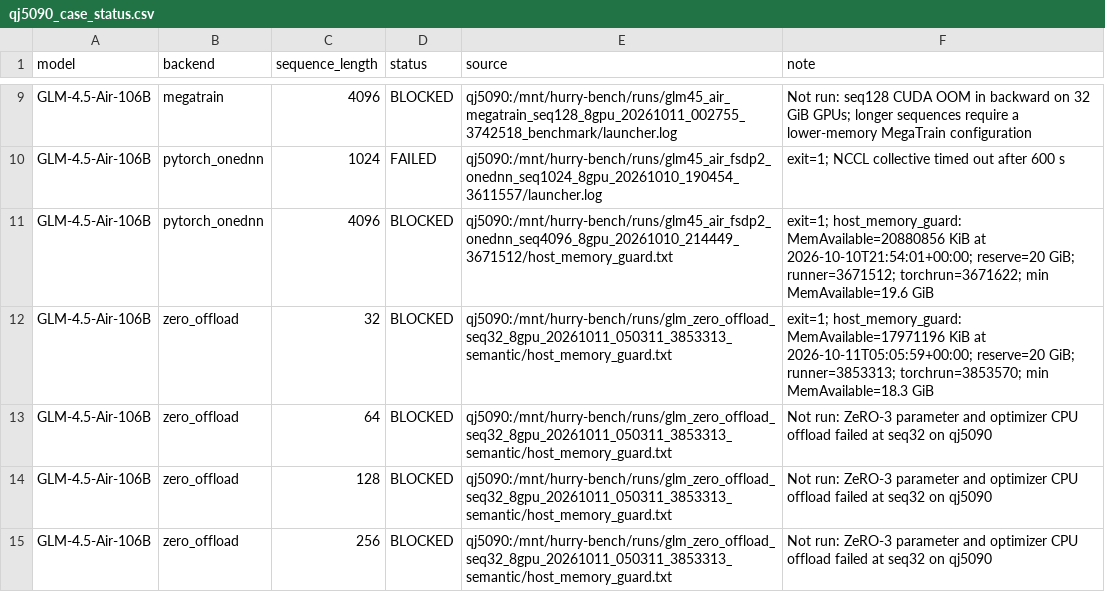
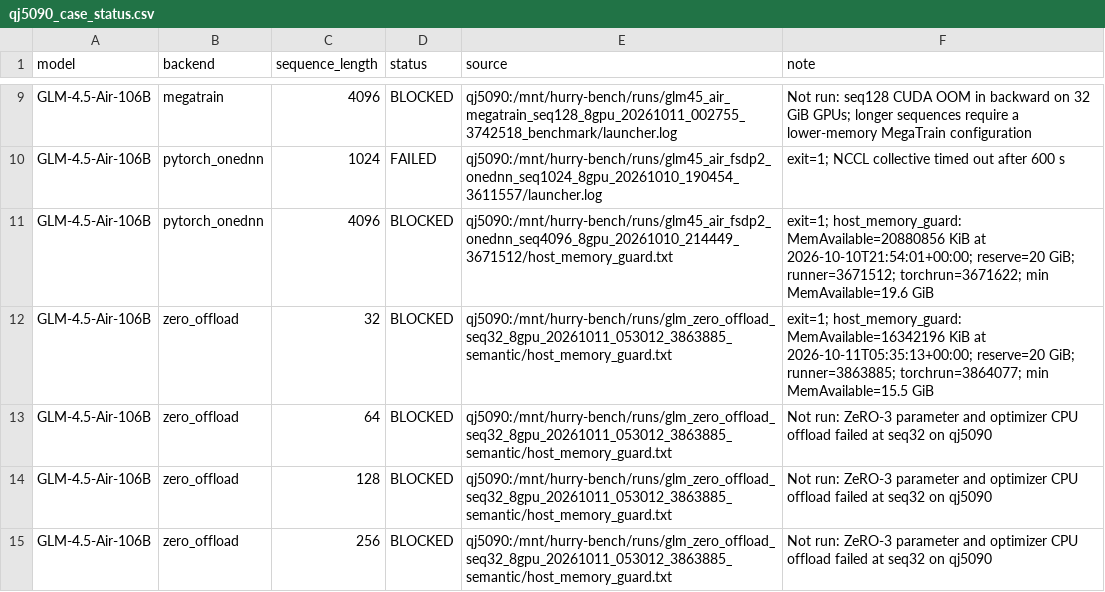
Before and after one commit to yyj6666667/10.10-benchmark, a CSV file: results/qj5090_case_status.csv, drawn as a sheet; only a part is shown, gaps mark what is left out; the diff covers the shown part only.

```diff
--- a/results/qj5090_case_status.csv
+++ b/results/qj5090_case_status.csv
@@ -11,5 +11,5 @@ GLM-4.5-Air-106B,pytorch_onednn,1024,FAILED,qj5090:/mnt/hurry-bench/runs/glm45_a
 GLM-4.5-Air-106B,pytorch_onednn,4096,BLOCKED,qj5090:/mnt/hurry-bench/runs/glm45_air_fsdp2_onednn_seq4096_8gpu_20261010_214449_3671512/host_memory_guard.txt,exit=1; host_memory_guard: MemAvailable=20880856 KiB at 2026-10-10T21:54:01+00:00; reserve=20 GiB; runner=3671512; torchrun=3671622; min MemAvailable=19.6 GiB
-GLM-4.5-Air-106B,zero_offload,32,BLOCKED,qj5090:/mnt/hurry-bench/runs/glm_zero_offload_seq32_8gpu_20261011_050311_3853313_semantic/host_memory_guard.txt,exit=1; host_memory_guard: MemAvailable=17971196 KiB at 2026-10-11T05:05:59+00:00; reserve=20 GiB; runner=3853313; torchrun=3853570; min MemAvailable=18.3 GiB
-GLM-4.5-Air-106B,zero_offload,64,BLOCKED,qj5090:/mnt/hurry-bench/runs/glm_zero_offload_seq32_8gpu_20261011_050311_3853313_semantic/host_memory_guard.txt,Not run: ZeRO-3 parameter and optimizer CPU offload failed at seq32 on qj5090
-GLM-4.5-Air-106B,zero_offload,128,BLOCKED,qj5090:/mnt/hurry-bench/runs/glm_zero_offload_seq32_8gpu_20261011_050311_3853313_semantic/host_memory_guard.txt,Not run: ZeRO-3 parameter and optimizer CPU offload failed at seq32 on qj5090
-GLM-4.5-Air-106B,zero_offload,256,BLOCKED,qj5090:/mnt/hurry-bench/runs/glm_zero_offload_seq32_8gpu_20261011_050311_3853313_semantic/host_memory_guard.txt,Not run: ZeRO-3 parameter and optimizer CPU offload failed at seq32 on qj5090
+GLM-4.5-Air-106B,zero_offload,32,BLOCKED,qj5090:/mnt/hurry-bench/runs/glm_zero_offload_seq32_8gpu_20261011_053012_3863885_semantic/host_memory_guard.txt,exit=1; host_memory_guard: MemAvailable=16342196 KiB at 2026-10-11T05:35:13+00:00; reserve=20 GiB; runner=3863885; torchrun=3864077; min MemAvailable=15.5 GiB
+GLM-4.5-Air-106B,zero_offload,64,BLOCKED,qj5090:/mnt/hurry-bench/runs/glm_zero_offload_seq32_8gpu_20261011_053012_3863885_semantic/host_memory_guard.txt,Not run: ZeRO-3 parameter and optimizer CPU offload failed at seq32 on qj5090
+GLM-4.5-Air-106B,zero_offload,128,BLOCKED,qj5090:/mnt/hurry-bench/runs/glm_zero_offload_seq32_8gpu_20261011_053012_3863885_semantic/host_memory_guard.txt,Not run: ZeRO-3 parameter and optimizer CPU offload failed at seq32 on qj5090
+GLM-4.5-Air-106B,zero_offload,256,BLOCKED,qj5090:/mnt/hurry-bench/runs/glm_zero_offload_seq32_8gpu_20261011_053012_3863885_semantic/host_memory_guard.txt,Not run: ZeRO-3 parameter and optimizer CPU offload failed at seq32 on qj5090
```
Also changed, not shown: 13 edited cells elsewhere in this file, results/qj5090_figure9.csv.
